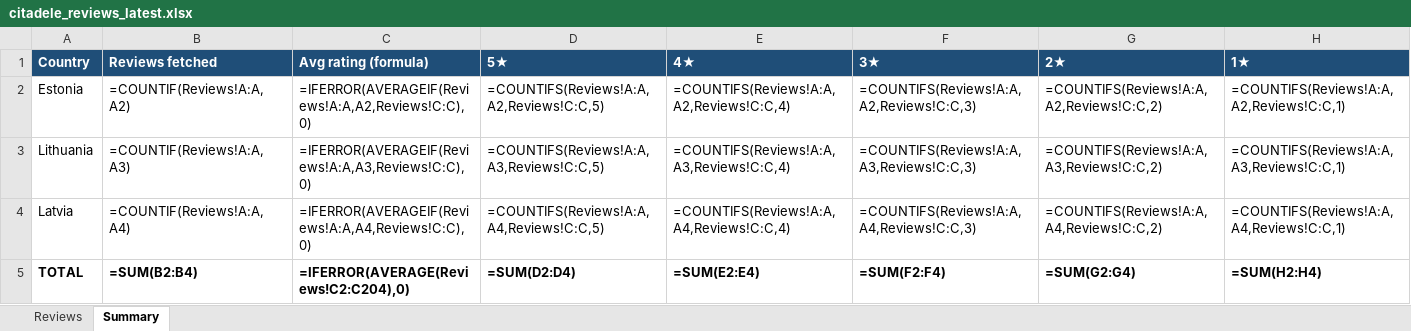
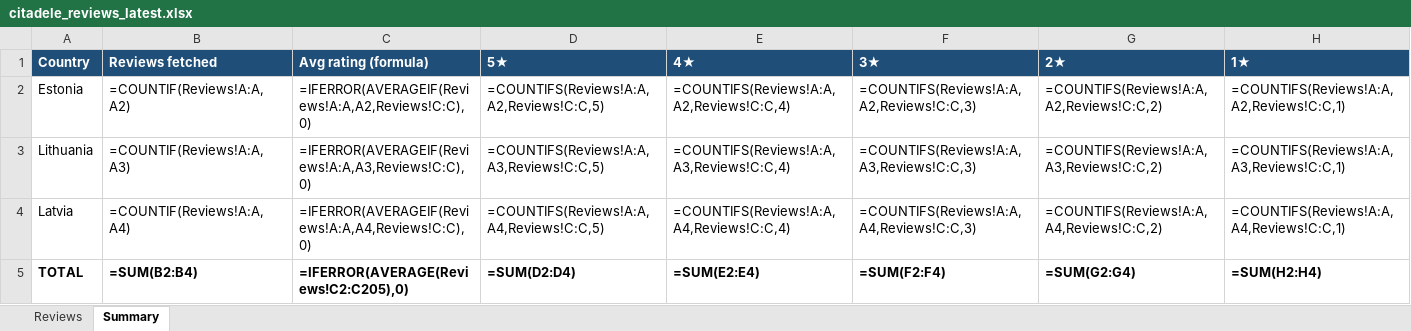
Before and after one commit to KATRINAPAVL/mobile-app-customer-reviews, an Excel workbook: output/citadele_reviews_latest.xlsx, sheet Summary, drawn as a sheet; values as stored, in another font and other column widths than the file's, no borders; formulas without a stored value are shown as written; the diff names each change by its address in the sheet, - before the commit and + after, or states it on an @@ line.

```diff
--- a/output/citadele_reviews_latest.xlsx (sheet Summary)
+++ b/output/citadele_reviews_latest.xlsx (sheet Summary)
-C5 (Avg rating (formula)): =IFERROR(AVERAGE(Reviews!C2:C204),0)
+C5 (Avg rating (formula)): =IFERROR(AVERAGE(Reviews!C2:C205),0)
```
Also changed, not shown: sheet Reviews, output/citadele_play_reviews_latest.xlsx, 6 other files.
